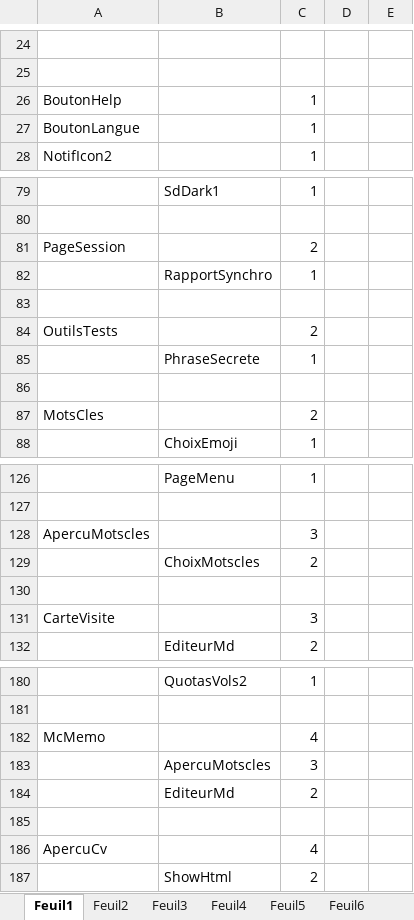
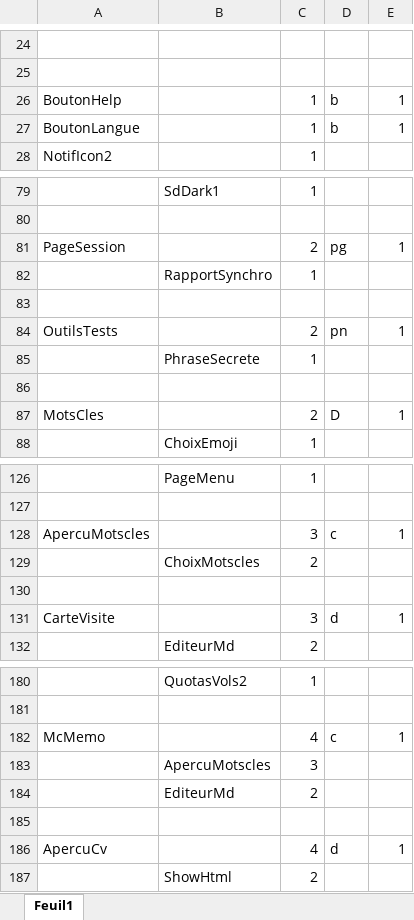
Before and after one commit to dsportes/asocial-doc, an Excel workbook: Dépendances-Vue.xlsx, sheet Feuil1, drawn as a sheet; only a part is shown, gaps mark what is left out; values as stored, in another font and other column widths than the file's, no borders; the diff covers the shown part only; the diff names each change by its address in the sheet, - before the commit and + after, or states it on an @@ line.

```diff
--- a/Dépendances-Vue.xlsx (sheet Feuil1)
+++ b/Dépendances-Vue.xlsx (sheet Feuil1)
-sheet tab: Feuil2
-sheet tab: Feuil3
-sheet tab: Feuil4
-sheet tab: Feuil5
-sheet tab: Feuil6
-D26:D27: (empty)
+D26:D27: b
-E26:E27: (empty)
+E26:E27: 1
-D81: (empty)
+D81: pg
-E81: (empty)
+E81: 1
-D84: (empty)
+D84: pn
-E84: (empty)
+E84: 1
-D87: (empty)
+D87: D
-E87: (empty)
+E87: 1
-D128: (empty)
+D128: c
-E128: (empty)
+E128: 1
-D131: (empty)
+D131: d
-E131: (empty)
+E131: 1
-D182: (empty)
+D182: c
-E182: (empty)
+E182: 1
-D186: (empty)
+D186: d
-E186: (empty)
+E186: 1
```
Also changed, not shown: 22 edited cells elsewhere in this sheet, other sheet tabs.
